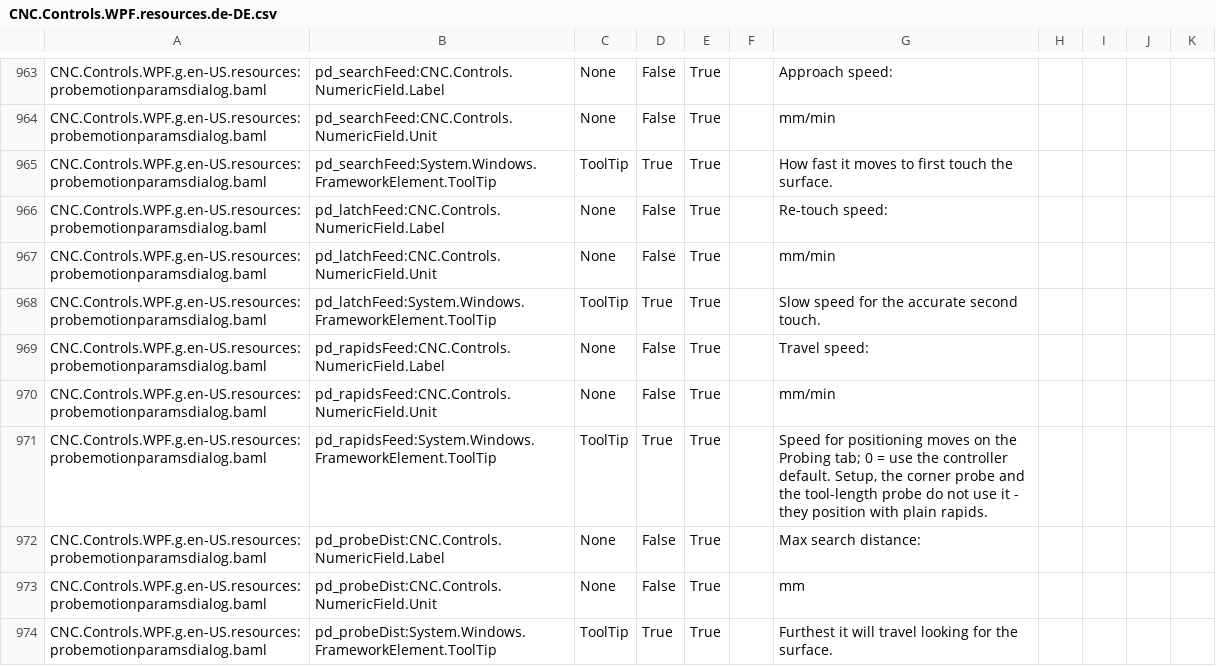
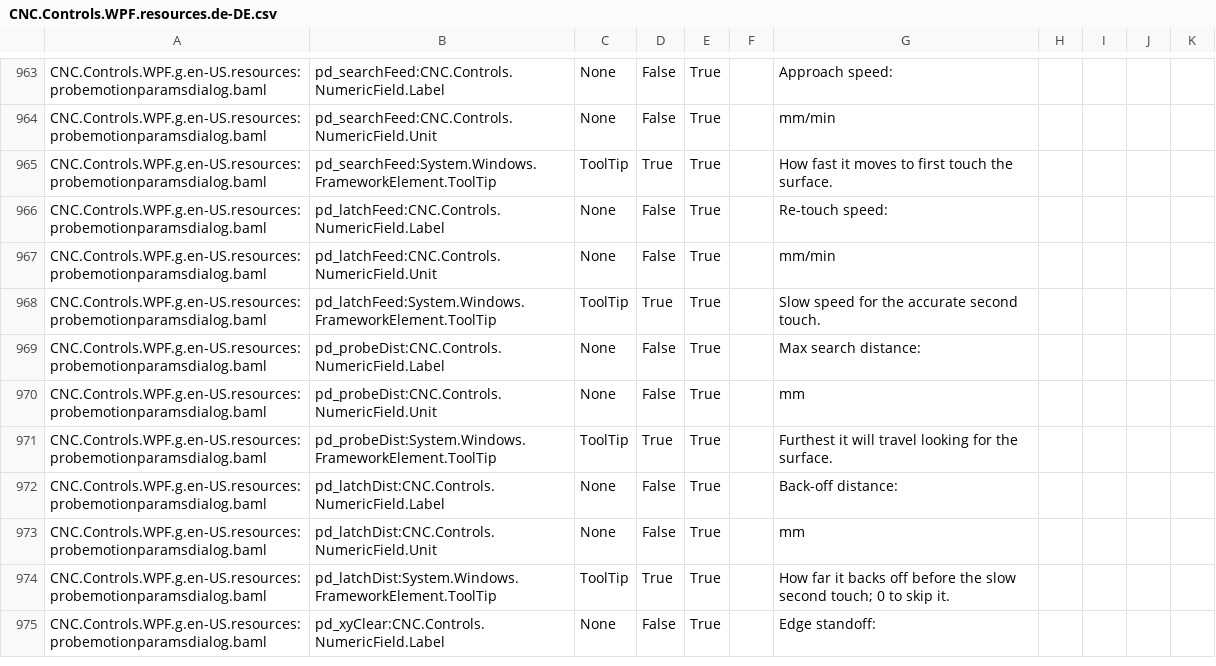
Before and after one commit to ioSenderV2/ioSender, a CSV file: Locale/de-DE/csv/CNC.Controls.WPF.resources.de-DE.csv, drawn as a sheet; only a part is shown, gaps mark what is left out; the shorter side is filled out with more unchanged rows; the diff names each change by its address in the sheet, - before the commit and + after, or states it on an @@ line.

```diff
--- a/Locale/de-DE/csv/CNC.Controls.WPF.resources.de-DE.csv
+++ b/Locale/de-DE/csv/CNC.Controls.WPF.resources.de-DE.csv
-row 969: CNC.Controls.WPF.g.en-US.resources:probemotionparamsdialog.baml | pd_rapidsFeed:CNC.Controls.NumericField.Label | None | False | True |  | Travel speed:
-row 970: CNC.Controls.WPF.g.en-US.resources:probemotionparamsdialog.baml | pd_rapidsFeed:CNC.Controls.NumericField.Unit | None | False | True |  | mm/min
-row 971: CNC.Controls.WPF.g.en-US.resources:probemotionparamsdialog.baml | pd_rapidsFeed:System.Windows.FrameworkElement.ToolTip | ToolTip | True | True |  | Speed for positioning moves on the Probing tab; 0 = use the controller default. Setup, the corner probe and the tool-length probe do not use it - they position with plain rapids.
```
Also changed, not shown: Locale/en-US/csv/CNC.Controls.WPF.resources.en-US.csv, Locale/hu-HU/csv/CNC.Controls.WPF.resources.hu-HU.csv, 13 other files.
